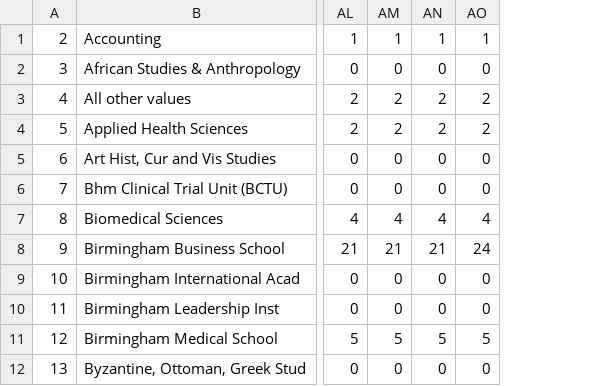
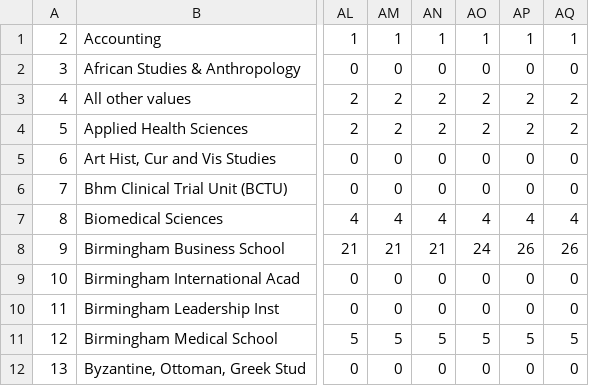
Before and after one commit to MattyTheHacker/Guild-Rep-Elections-Oct-24, a CSV file: data/csv/full/department_final_votes.csv, drawn as a sheet; only a part is shown, gaps mark what is left out; the diff names each change by its address in the sheet, - before the commit and + after, or states it on an @@ line.

```diff
--- a/data/csv/full/department_final_votes.csv
+++ b/data/csv/full/department_final_votes.csv
+column AP, rows 1-12: 1 | 0 | 2 | 2 | 0 | 0 | 4 | 26 | 0 | 0 | 5 | 0
+column AQ, rows 1-12: 1 | 0 | 2 | 2 | 0 | 0 | 4 | 26 | 0 | 0 | 5 | 0
```
Also changed, not shown: data/csv/full/combined_society_data.csv, data/csv/full/sex_final_votes.csv, 5 other files.
